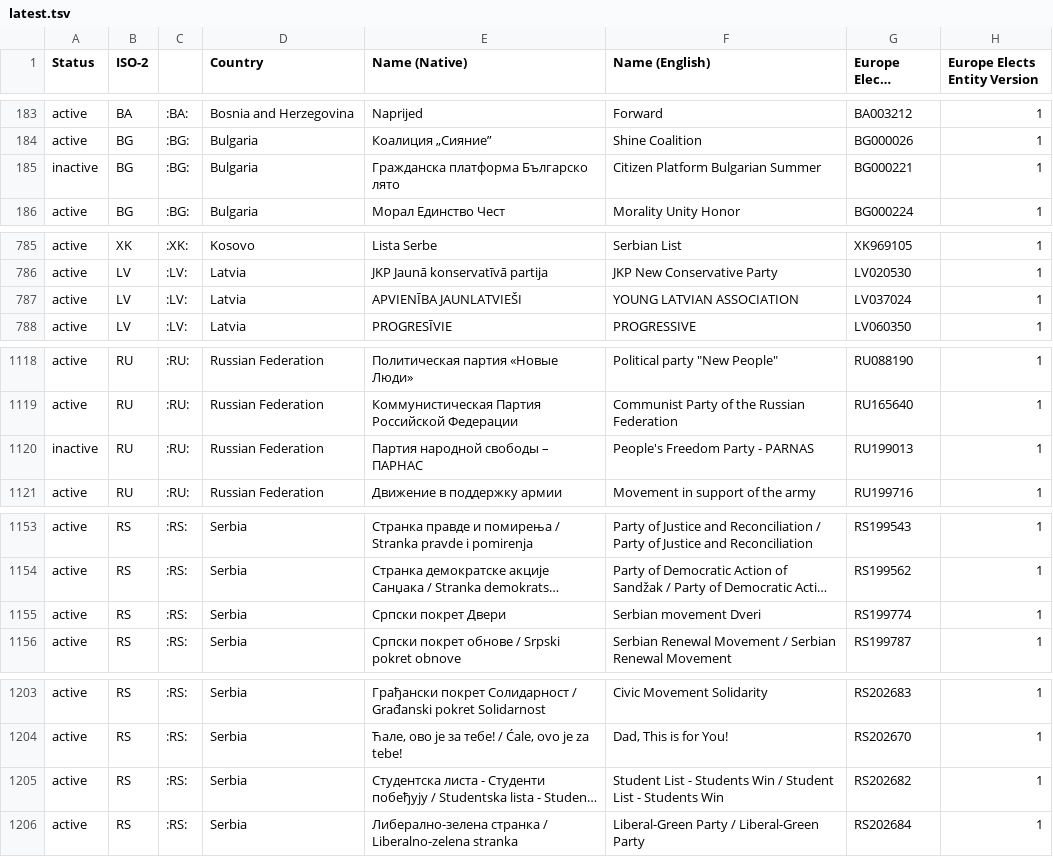
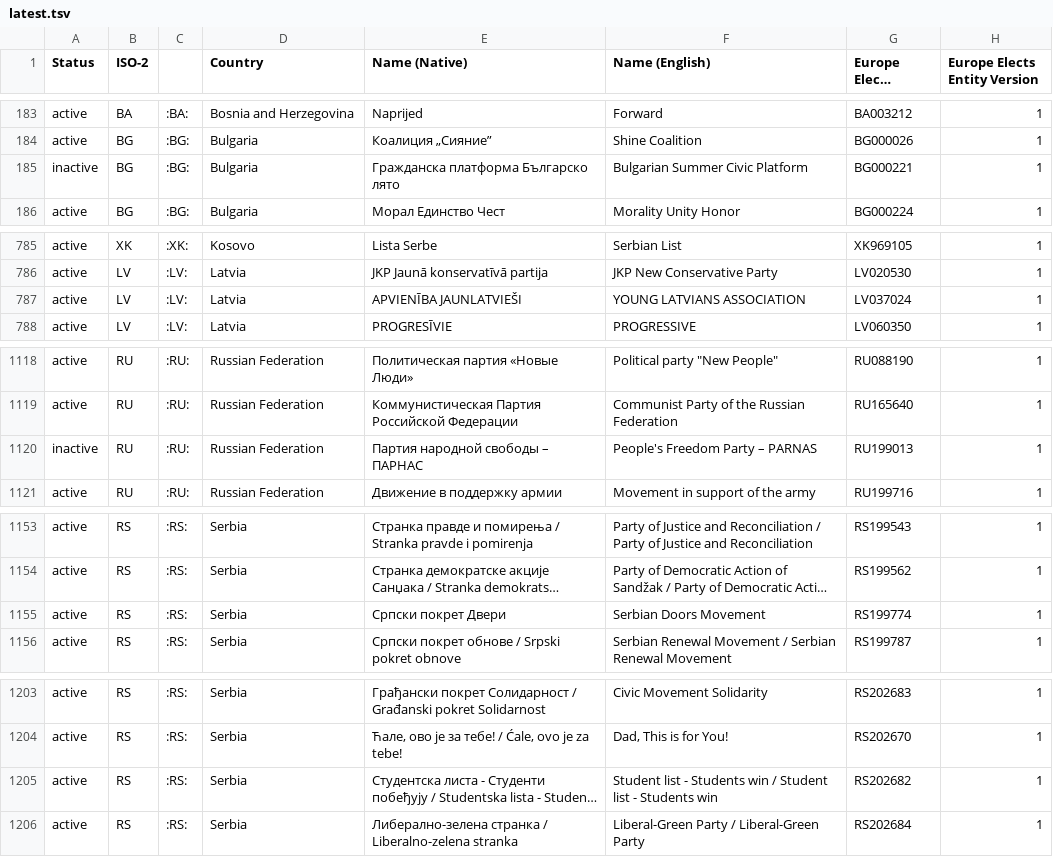
Before and after one commit to Europe-Elects/party-timelines, a TSV file: data/latest.tsv, drawn as a sheet; only a part is shown, gaps mark what is left out; long unchanged cells end in …; the diff names each change by its address in the sheet, - before the commit and + after, or states it on an @@ line.

```diff
--- a/data/latest.tsv
+++ b/data/latest.tsv
-F185 (Name (English)): Citizen Platform Bulgarian Summer
+F185 (Name (English)): Bulgarian Summer Civic Platform
-F787 (Name (English)): YOUNG LATVIAN ASSOCIATION
+F787 (Name (English)): YOUNG LATVIANS ASSOCIATION
-F1120 (Name (English)): People's Freedom Party - PARNAS
+F1120 (Name (English)): People's Freedom Party – PARNAS
-F1155 (Name (English)): Serbian movement Dveri
+F1155 (Name (English)): Serbian Doors Movement
-F1205 (Name (English)): Student List - Students Win / Student List - Students Win
+F1205 (Name (English)): Student list - Students win / Student list - Students win
```
